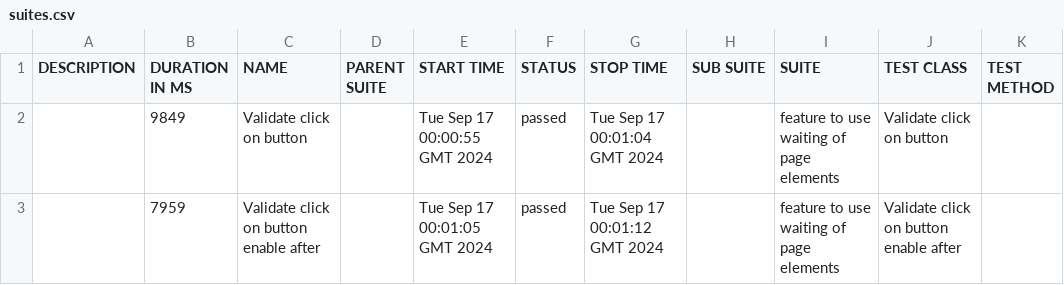
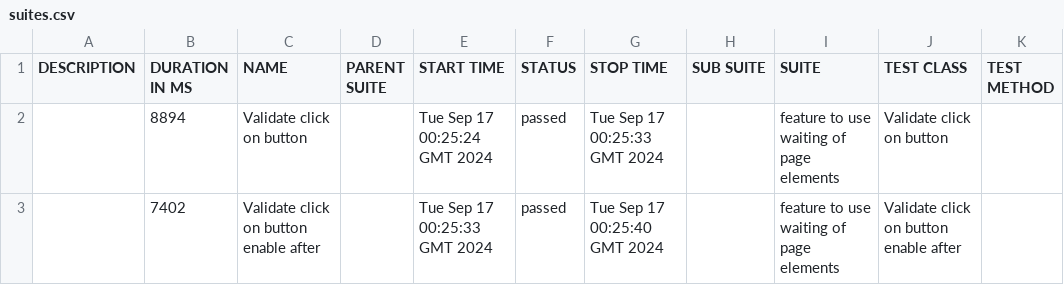
Before and after one commit to AndrewKchn/TestingPetProject, a CSV file: data/suites.csv, drawn as a sheet.

```diff
--- a/data/suites.csv
+++ b/data/suites.csv
@@ -1,3 +1,3 @@
 "DESCRIPTION","DURATION IN MS","NAME","PARENT SUITE","START TIME","STATUS","STOP TIME","SUB SUITE","SUITE","TEST CLASS","TEST METHOD"
-"","9849","Validate click on button","","Tue Sep 17 00:00:55 GMT 2024","passed","Tue Sep 17 00:01:04 GMT 2024","","feature to use waiting of page elements","Validate click on button",""
-"","7959","Validate click on button enable after","","Tue Sep 17 00:01:05 GMT 2024","passed","Tue Sep 17 00:01:12 GMT 2024","","feature to use waiting of page elements","Validate click on button enable after",""
+"","8894","Validate click on button","","Tue Sep 17 00:25:24 GMT 2024","passed","Tue Sep 17 00:25:33 GMT 2024","","feature to use waiting of page elements","Validate click on button",""
+"","7402","Validate click on button enable after","","Tue Sep 17 00:25:33 GMT 2024","passed","Tue Sep 17 00:25:40 GMT 2024","","feature to use waiting of page elements","Validate click on button enable after",""
```
Also changed, not shown: 18 other files.
